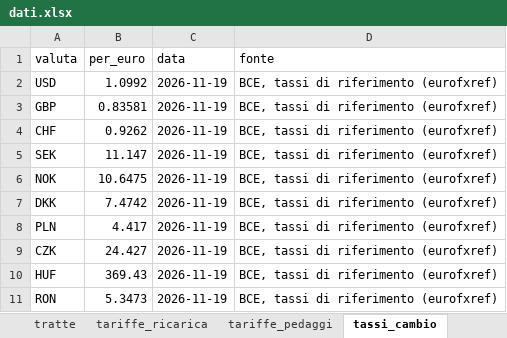
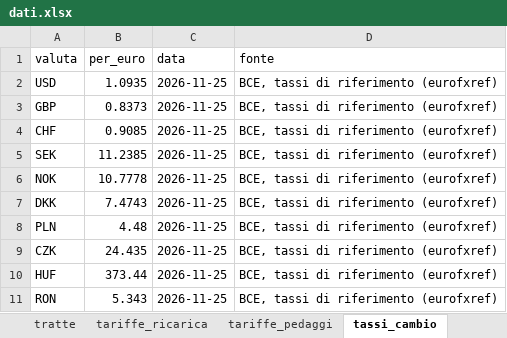
Before and after one commit to csantacroce/iviaggi-dati, an Excel workbook: source/dati.xlsx, sheet tassi_cambio, drawn as a sheet; values as stored, in another font and other column widths than the file's, no borders; the diff names each change by its address in the sheet, - before the commit and + after, or states it on an @@ line.

```diff
--- a/source/dati.xlsx (sheet tassi_cambio)
+++ b/source/dati.xlsx (sheet tassi_cambio)
-B2 (per_euro): 1.0992
+B2 (per_euro): 1.0935
-C2:C11 (data): 2026-11-19
+C2:C11 (data): 2026-11-25
-B3 (per_euro): 0.83581
+B3 (per_euro): 0.8373
-B4 (per_euro): 0.9262
+B4 (per_euro): 0.9085
-B5 (per_euro): 11.147
+B5 (per_euro): 11.2385
-B6 (per_euro): 10.6475
+B6 (per_euro): 10.7778
-B7 (per_euro): 7.4742
+B7 (per_euro): 7.4743
-B8 (per_euro): 4.417
+B8 (per_euro): 4.48
-B9 (per_euro): 24.427
+B9 (per_euro): 24.435
-B10 (per_euro): 369.43
+B10 (per_euro): 373.44
-B11 (per_euro): 5.3473
+B11 (per_euro): 5.343
```
Also changed, not shown: sheet prezzi, sheet info_aggiornamento, 5 other files.
